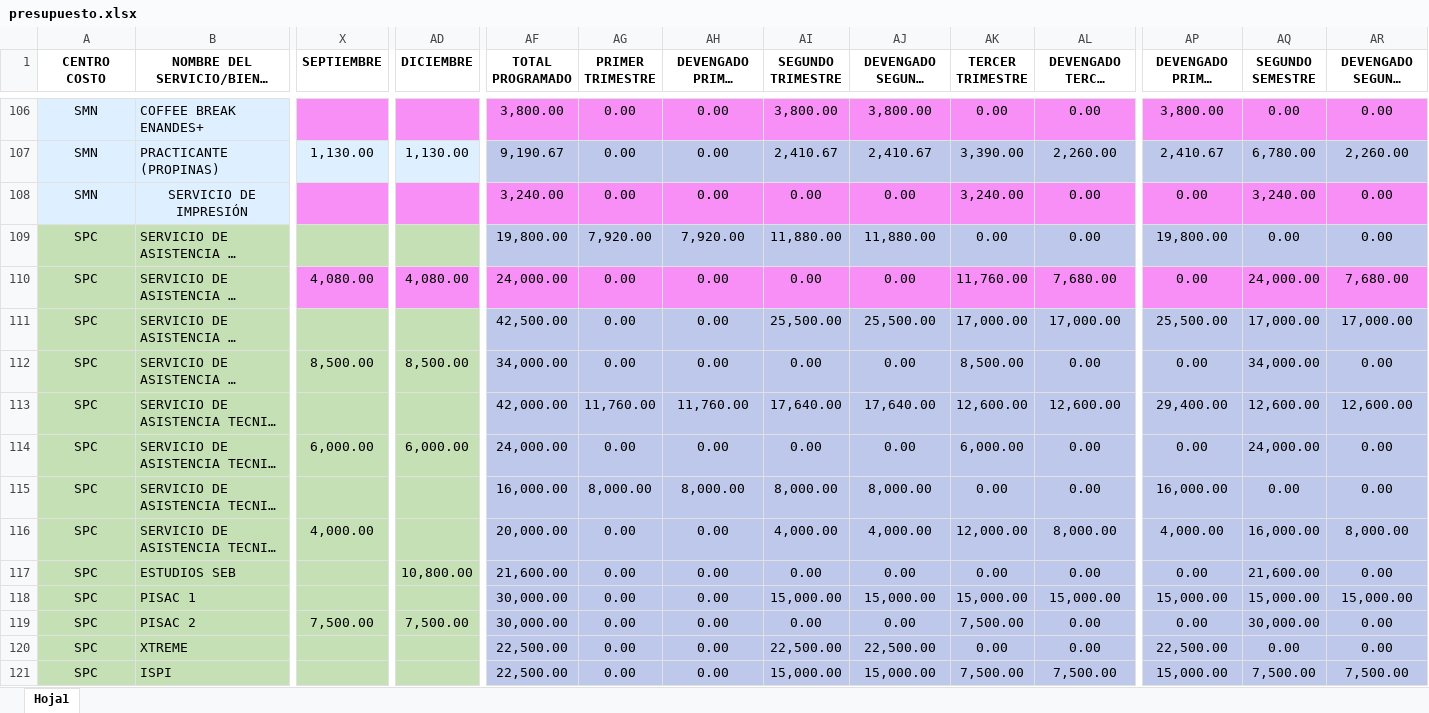
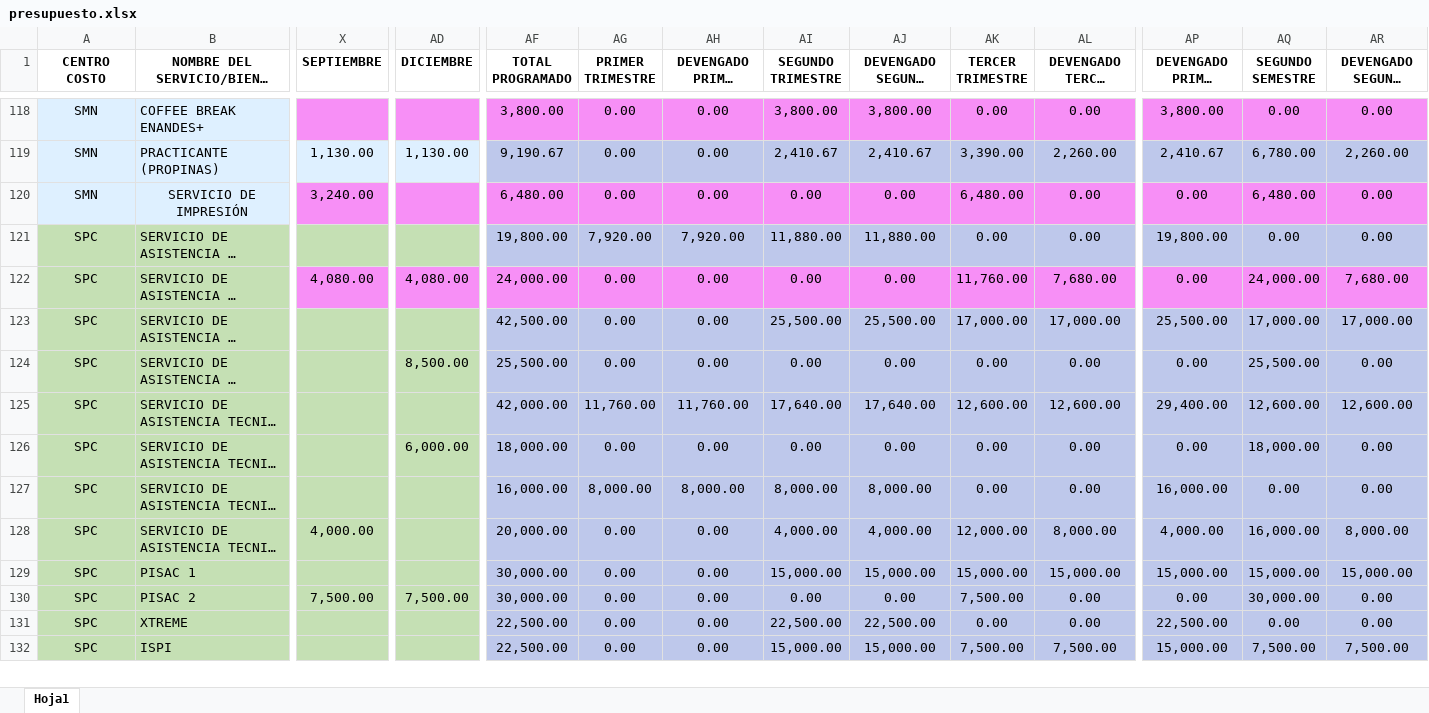
Before and after one commit to CalebNO/DMA-Dashboard, an Excel workbook: data/presupuesto.xlsx, sheet Hoja1, drawn as a sheet; only a part is shown, gaps mark what is left out; long unchanged cells end in …; values as stored, in another font and other column widths than the file's, no borders; table styles not drawn; removed rows and columns are numbered as before the commit, all else as after; rows hold the shown columns only; the diff covers the shown part only; the diff names each change by its address in the sheet, - before the commit and + after, or states it on an @@ line.

```diff
--- a/data/presupuesto.xlsx (sheet Hoja1)
+++ b/data/presupuesto.xlsx (sheet Hoja1)
-X120 (SEPTIEMBRE): (empty)
+X120 (SEPTIEMBRE): 3,240.00
-AF120 (TOTAL PROGRAMADO): 3,240.00
+AF120 (TOTAL PROGRAMADO): 6,480.00
-AK120 (TERCER TRIMESTRE): 3,240.00
+AK120 (TERCER TRIMESTRE): 6,480.00
-AQ120 (SEGUNDO SEMESTRE): 3,240.00
+AQ120 (SEGUNDO SEMESTRE): 6,480.00
-X124 (SEPTIEMBRE): 8,500.00
+X124 (SEPTIEMBRE): (empty)
-AF124 (TOTAL PROGRAMADO): 34,000.00
+AF124 (TOTAL PROGRAMADO): 25,500.00
-AK124 (TERCER TRIMESTRE): 8,500.00
+AK124 (TERCER TRIMESTRE): 0.00
-AQ124 (SEGUNDO SEMESTRE): 34,000.00
+AQ124 (SEGUNDO SEMESTRE): 25,500.00
-X126 (SEPTIEMBRE): 6,000.00
+X126 (SEPTIEMBRE): (empty)
-AF126 (TOTAL PROGRAMADO): 24,000.00
+AF126 (TOTAL PROGRAMADO): 18,000.00
-AK126 (TERCER TRIMESTRE): 6,000.00
+AK126 (TERCER TRIMESTRE): 0.00
-AQ126 (SEGUNDO SEMESTRE): 24,000.00
+AQ126 (SEGUNDO SEMESTRE): 18,000.00
-row 117: SPC | ESTUDIOS SEB |  | 10,800.00 | 21,600.00 | 0.00 | 0.00 | 0.00 | 0.00 | 0.00 | 0.00 | 0.00 | 21,600.00 | 0.00
```
Also changed, not shown: 36 added rows, 5 removed rows, 119 edited cells and cell formats elsewhere in this sheet.
